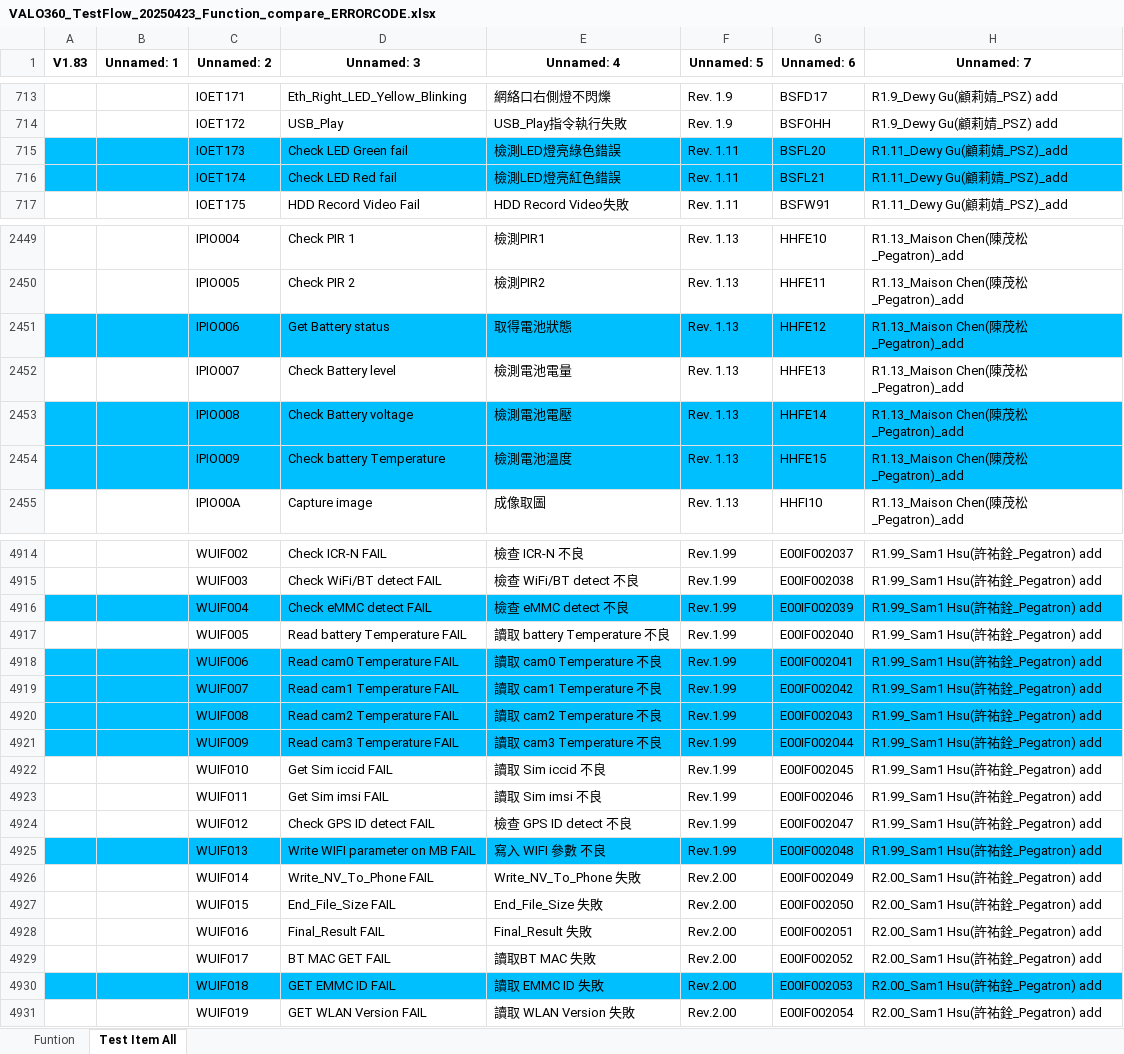
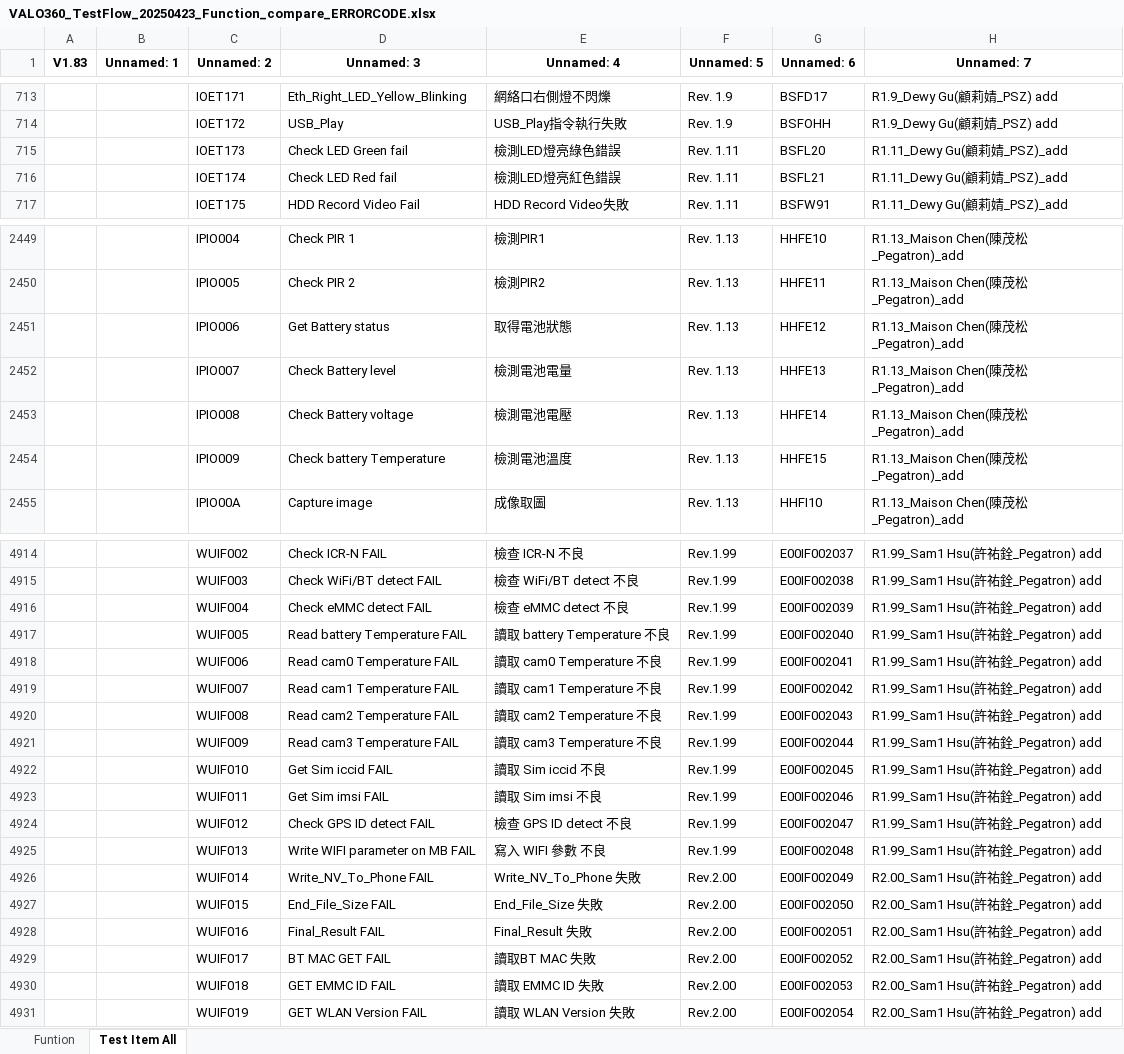
Before and after one commit to JOVIANpega/Compare_ERROR_CODE, an Excel workbook: EXCEL/VALO360_TestFlow_20250423_Function_compare_ERRORCODE.xlsx, sheet Test Item All, drawn as a sheet; only a part is shown, gaps mark what is left out; values as stored, in another font and other column widths than the file's, no borders; the diff covers the shown part only; the diff names each change by its address in the sheet, - before the commit and + after, or states it on an @@ line.

```diff
--- a/EXCEL/VALO360_TestFlow_20250423_Function_compare_ERRORCODE.xlsx (sheet Test Item All)
+++ b/EXCEL/VALO360_TestFlow_20250423_Function_compare_ERRORCODE.xlsx (sheet Test Item All)
-A715:H716 fill: #00BFFF
+A715:H716 fill: none
-A2451:H2451 fill: #00BFFF
+A2451:H2451 fill: none
-A2453:H2454 fill: #00BFFF
+A2453:H2454 fill: none
-A4916:H4916 fill: #00BFFF
+A4916:H4916 fill: none
-A4918:H4921 fill: #00BFFF
+A4918:H4921 fill: none
-A4925:H4925 fill: #00BFFF
+A4925:H4925 fill: none
-A4930:H4930 fill: #00BFFF
+A4930:H4930 fill: none
```
Also changed, not shown: cell formats elsewhere in this sheet, 4 other files.
